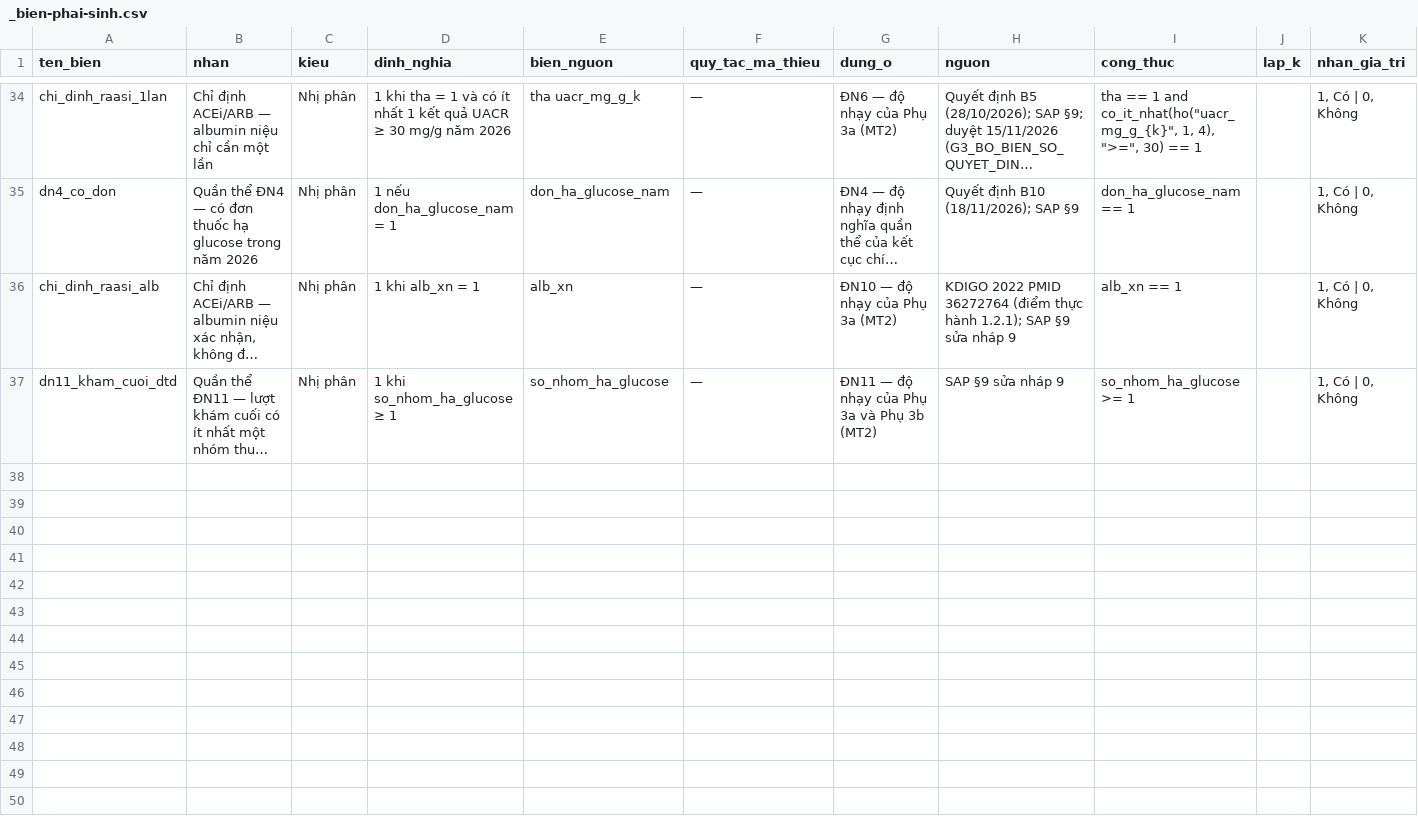
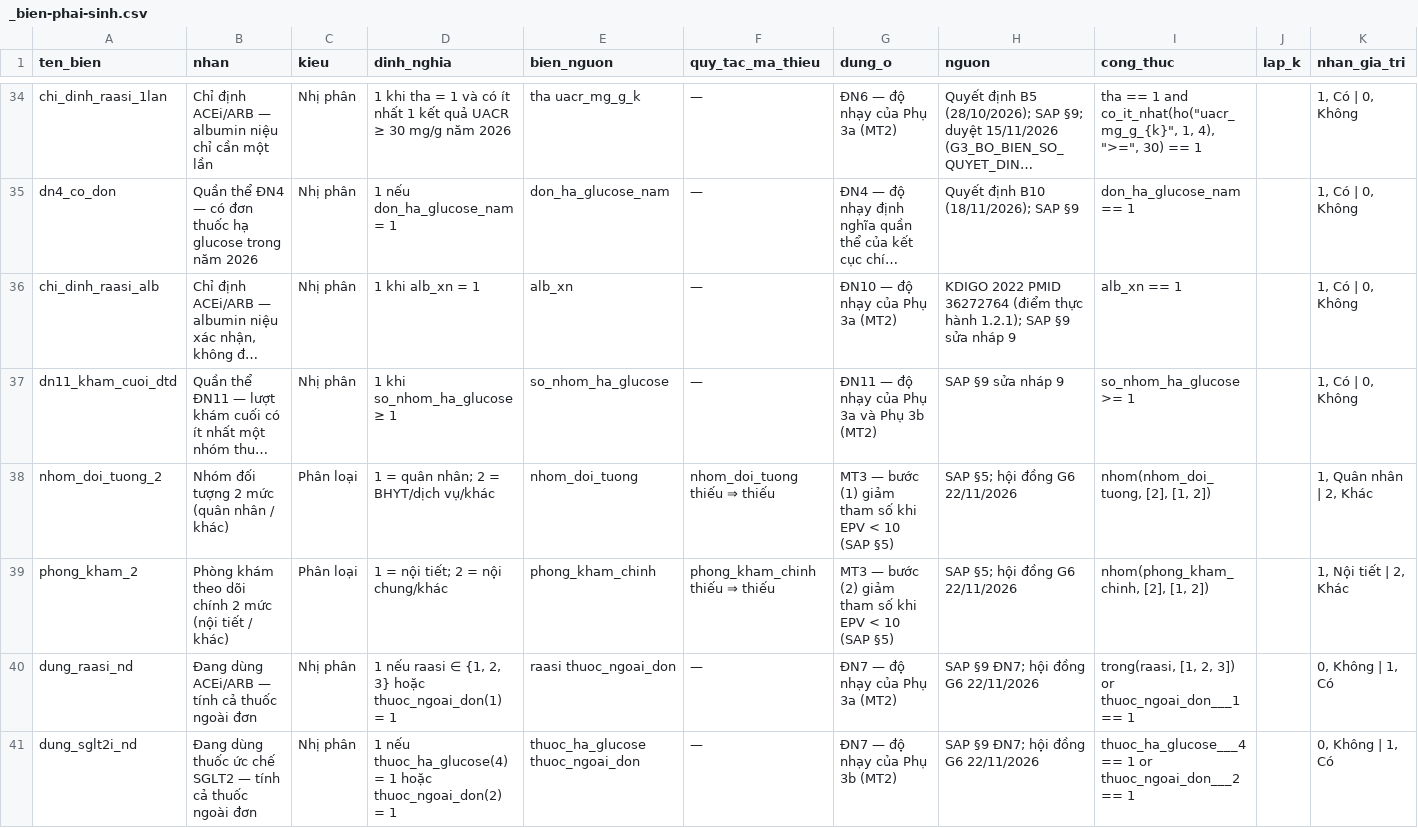
Before and after one commit to drluanbv175/medical-ebm-automation, a CSV file: exports/btm-dtd2-ngoai-tru-BVQY175/_bien-phai-sinh.csv, drawn as a sheet; only a part is shown, gaps mark what is left out; long unchanged cells end in …; rows hold the shown columns only; the diff names each change by its address in the sheet, - before the commit and + after, or states it on an @@ line.

```diff
--- a/exports/btm-dtd2-ngoai-tru-BVQY175/_bien-phai-sinh.csv
+++ b/exports/btm-dtd2-ngoai-tru-BVQY175/_bien-phai-sinh.csv
+row 38: nhom_doi_tuong_2 | Nhóm đối tượng 2 mức (quân nhân / khác) | Phân loại | 1 = quân nhân; 2 = BHYT/dịch vụ/khác | nhom_doi_tuong | nhom_doi_tuong thiếu ⇒ thiếu | MT3 — bước (1) giảm tham số khi EPV < 10 (SAP §5) | SAP §5; hội đồng G6 22/11/2026 | nhom(nhom_doi_tuong, [2], [1, 2]) |  | 1, Quân nhân | 2, Khác
+row 39: phong_kham_2 | Phòng khám theo dõi chính 2 mức (nội tiết / khác) | Phân loại | 1 = nội tiết; 2 = nội chung/khác | phong_kham_chinh | phong_kham_chinh thiếu ⇒ thiếu | MT3 — bước (2) giảm tham số khi EPV < 10 (SAP §5) | SAP §5; hội đồng G6 22/11/2026 | nhom(phong_kham_chinh, [2], [1, 2]) |  | 1, Nội tiết | 2, Khác
+row 40: dung_raasi_nd | Đang dùng ACEi/ARB — tính cả thuốc ngoài đơn | Nhị phân | 1 nếu raasi ∈ {1, 2, 3} hoặc thuoc_ngoai_don(1) = 1 | raasi thuoc_ngoai_don | — | ĐN7 — độ nhạy của Phụ 3a (MT2) | SAP §9 ĐN7; hội đồng G6 22/11/2026 | trong(raasi, [1, 2, 3]) or thuoc_ngoai_don___1 == 1 |  | 0, Không | 1, Có
+row 41: dung_sglt2i_nd | Đang dùng thuốc ức chế SGLT2 — tính cả thuốc ngoài đơn | Nhị phân | 1 nếu thuoc_ha_glucose(4) = 1 hoặc thuoc_ngoai_don(2) = 1 | thuoc_ha_glucose thuoc_ngoai_don | — | ĐN7 — độ nhạy của Phụ 3b (MT2) | SAP §9 ĐN7; hội đồng G6 22/11/2026 | thuoc_ha_glucose___4 == 1 or thuoc_ngoai_don___2 == 1 |  | 0, Không | 1, Có
```
Also changed, not shown: exports/btm-dtd2-ngoai-tru-BVQY175/_bo-bien-rieng.csv, exports/hai-long-benh-nhan-C1a-BVQY175/G5_REDCap_dictionary_hai-long-benh-nhan-C1a-BVQY175.csv, 28 other files.
